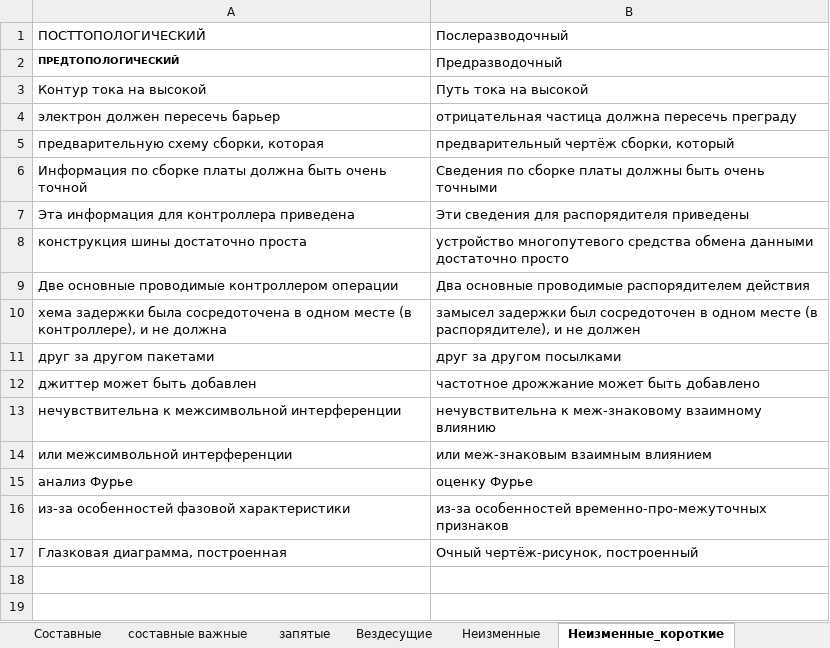
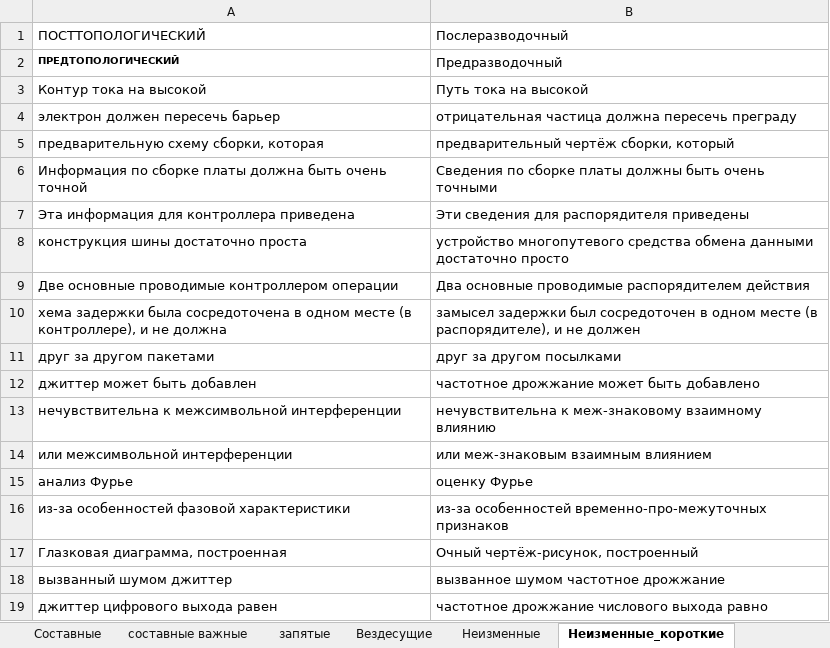
Before and after one commit to AveNRU/text_changer, an Excel workbook: словари/si pi 2011.xlsx, sheet Неизменные_короткие, drawn as a sheet; values as stored, in another font and other column widths than the file's, no borders; the diff names each change by its address in the sheet, - before the commit and + after, or states it on an @@ line.

```diff
--- a/словари/si pi 2011.xlsx (sheet Неизменные_короткие)
+++ b/словари/si pi 2011.xlsx (sheet Неизменные_короткие)
+row 18: вызванный шумом джиттер | вызванное шумом частотное дрожжание
+row 19: джиттер цифрового выхода равен | частотное дрожжание числового выхода равно
```
Also changed, not shown: sheet Составные, sheet запятые, sheet составные важные, 4 other files.
